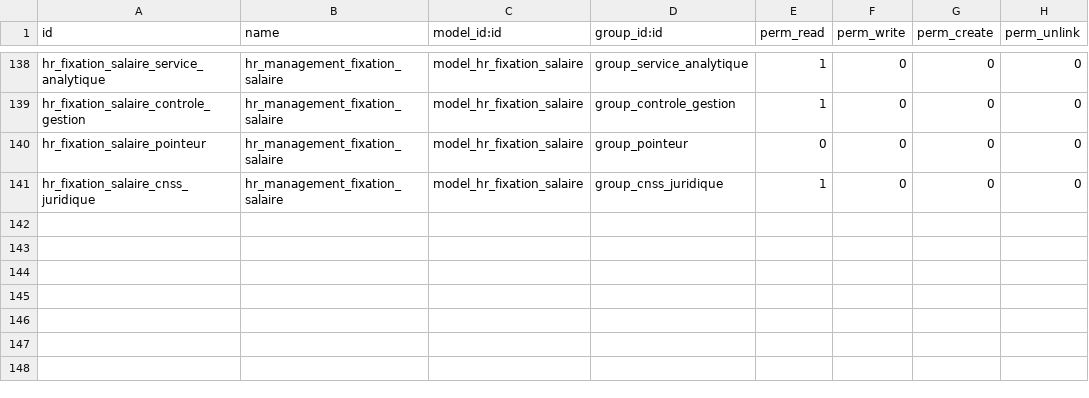
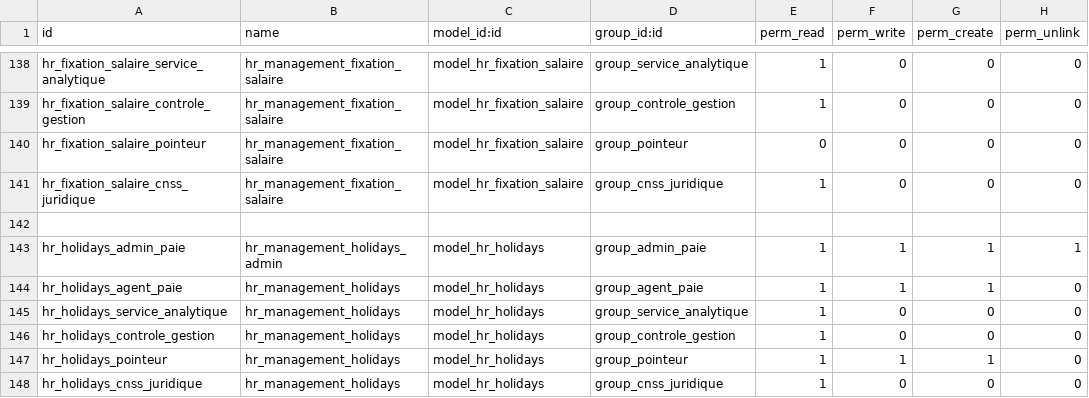
Before and after one commit to theDevSp/hr_management, a CSV file: security/ir.model.access.csv, drawn as a sheet; only a part is shown, gaps mark what is left out; the diff names each change by its address in the sheet, - before the commit and + after, or states it on an @@ line.

```diff
--- a/security/ir.model.access.csv
+++ b/security/ir.model.access.csv
+row 142: (empty)
+row 143: hr_holidays_admin_paie | hr_management_holidays_admin | model_hr_holidays | group_admin_paie | 1 | 1 | 1 | 1
+row 144: hr_holidays_agent_paie | hr_management_holidays | model_hr_holidays | group_agent_paie | 1 | 1 | 1 | 0
+row 145: hr_holidays_service_analytique | hr_management_holidays | model_hr_holidays | group_service_analytique | 1 | 0 | 0 | 0
+row 146: hr_holidays_controle_gestion | hr_management_holidays | model_hr_holidays | group_controle_gestion | 1 | 0 | 0 | 0
+row 147: hr_holidays_pointeur | hr_management_holidays | model_hr_holidays | group_pointeur | 1 | 1 | 1 | 0
+row 148: hr_holidays_cnss_juridique | hr_management_holidays | model_hr_holidays | group_cnss_juridique | 1 | 0 | 0 | 0
```
Also changed, not shown: 18 other files.
